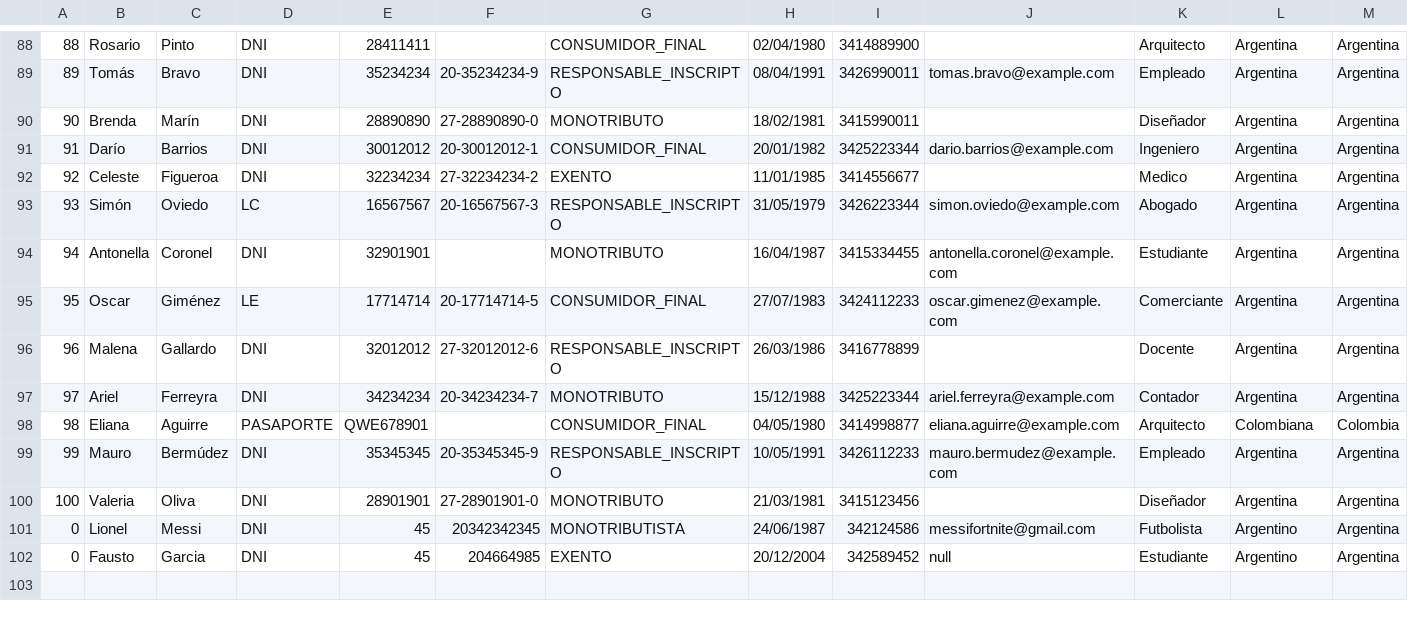
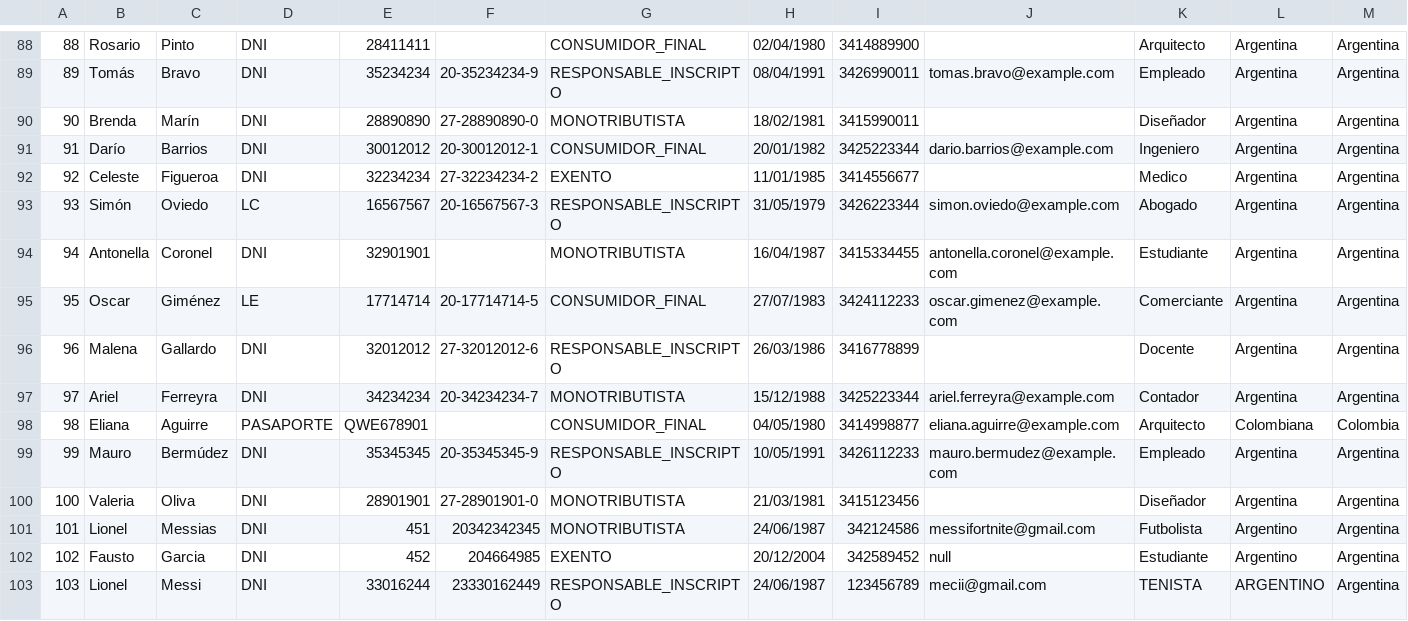
Before and after one commit to francarthery/TP_deso, a CSV file: target/classes/data/huespedes.csv, drawn as a sheet; only a part is shown, gaps mark what is left out; rows hold the shown columns only; the diff covers the shown part only; the diff names each change by its address in the sheet, - before the commit and + after, or states it on an @@ line.

```diff
--- a/target/classes/data/huespedes.csv
+++ b/target/classes/data/huespedes.csv
-G90: MONOTRIBUTO
+G90: MONOTRIBUTISTA
-G94: MONOTRIBUTO
+G94: MONOTRIBUTISTA
-G97: MONOTRIBUTO
+G97: MONOTRIBUTISTA
-G100: MONOTRIBUTO
+G100: MONOTRIBUTISTA
@@ column A renumbered between rows 101 and 102 @@
-C101: Messi
+C101: Messias
-E101: 45
+E101: 451
-E102: 45
+E102: 452
+row 103: 103 | Lionel | Messi | DNI | 33016244 | 23330162449 | RESPONSABLE_INSCRIPTO | 24/06/1987 | 123456789 | mecii@gmail.com | TENISTA | ARGENTINO | Argentina
```
Also changed, not shown: 27 edited cells elsewhere in this file, src/main/resources/data/huespedes.csv, 16 other files.
